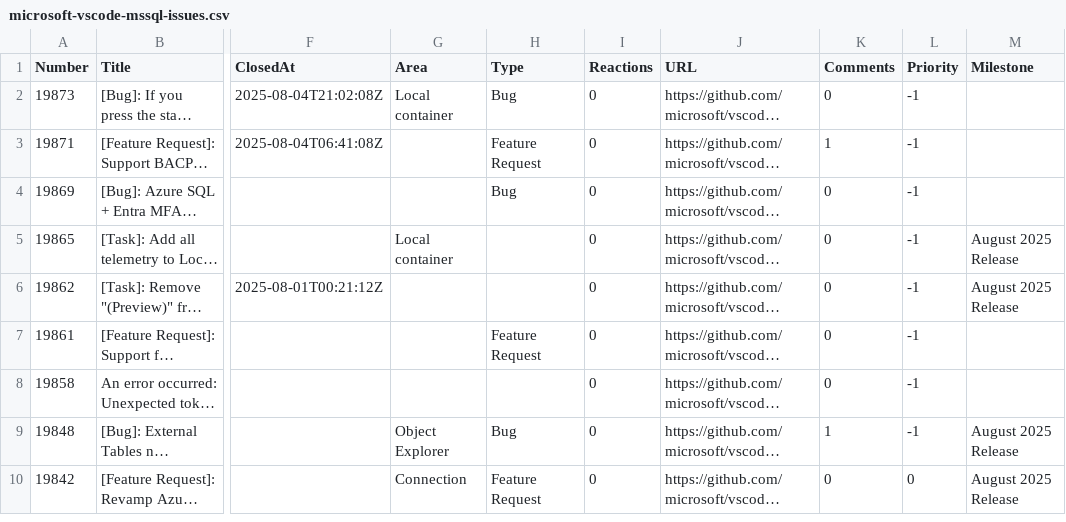
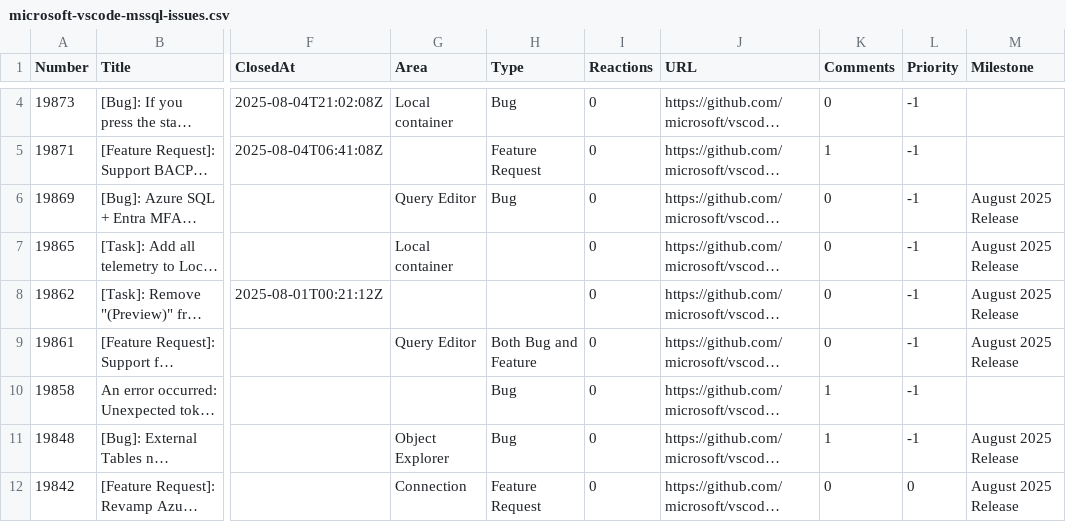
Before and after one commit to aasimkhan30/vscode-mssql-issues, a CSV file: microsoft-vscode-mssql-issues.csv, drawn as a sheet; only a part is shown, gaps mark what is left out; long unchanged cells end in …; addresses are those after the commit; the diff covers the shown part only; the diff names each change by its address in the sheet, - before the commit and + after, or states it on an @@ line.

```diff
--- a/microsoft-vscode-mssql-issues.csv
+++ b/microsoft-vscode-mssql-issues.csv
-G6 (Area): (empty)
+G6 (Area): Query Editor
-M6 (Milestone): (empty)
+M6 (Milestone): August 2025 Release
-G9 (Area): (empty)
+G9 (Area): Query Editor
-H9 (Type): Feature Request
+H9 (Type): Both Bug and Feature
-M9 (Milestone): (empty)
+M9 (Milestone): August 2025 Release
-H10 (Type): (empty)
+H10 (Type): Bug
-K10 (Comments): 0
+K10 (Comments): 1
```
Also changed, not shown: 2 added rows and 15 edited cells elsewhere in this file, 1 other file.
